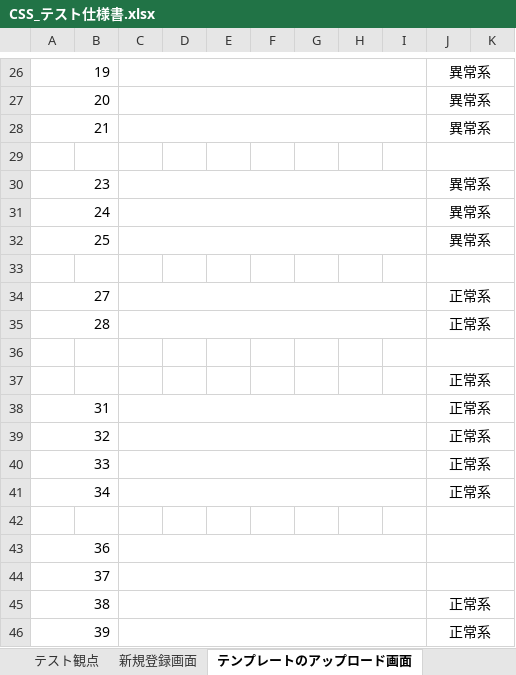
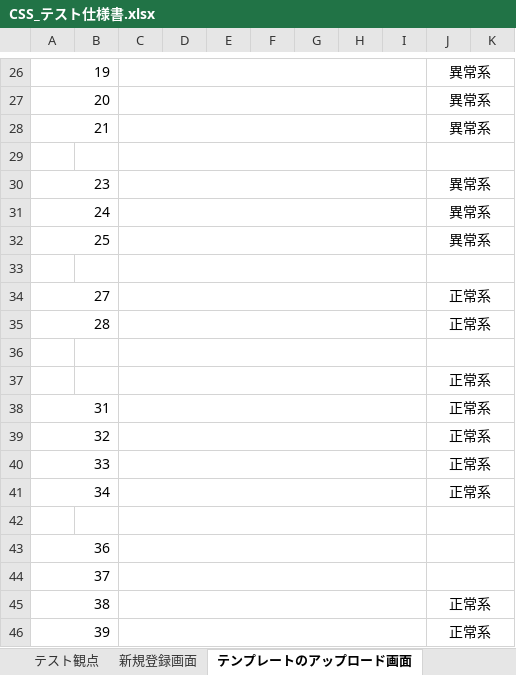
Before and after one commit to ColorSchemeSystem/CSS, an Excel workbook: CSS_テスト仕様書.xlsx, sheet テンプレートのアップロード画面, drawn as a sheet; only a part is shown, gaps mark what is left out; values as stored, in another font and other column widths than the file's, no borders; the diff names each change by its address in the sheet, - before the commit and + after, or states it on an @@ line.

```diff
--- a/CSS_テスト仕様書.xlsx (sheet テンプレートのアップロード画面)
+++ b/CSS_テスト仕様書.xlsx (sheet テンプレートのアップロード画面)
+C29:I29 merged
+C33:I33 merged
+C36:I36 merged
+C37:I37 merged
+C42:I42 merged
```
Also changed, not shown: sheet 新規登録画面, sheet URLから配色を解析する画面, sheet ログイン画面, sheet ログイン状態, sheet テスト観点.
